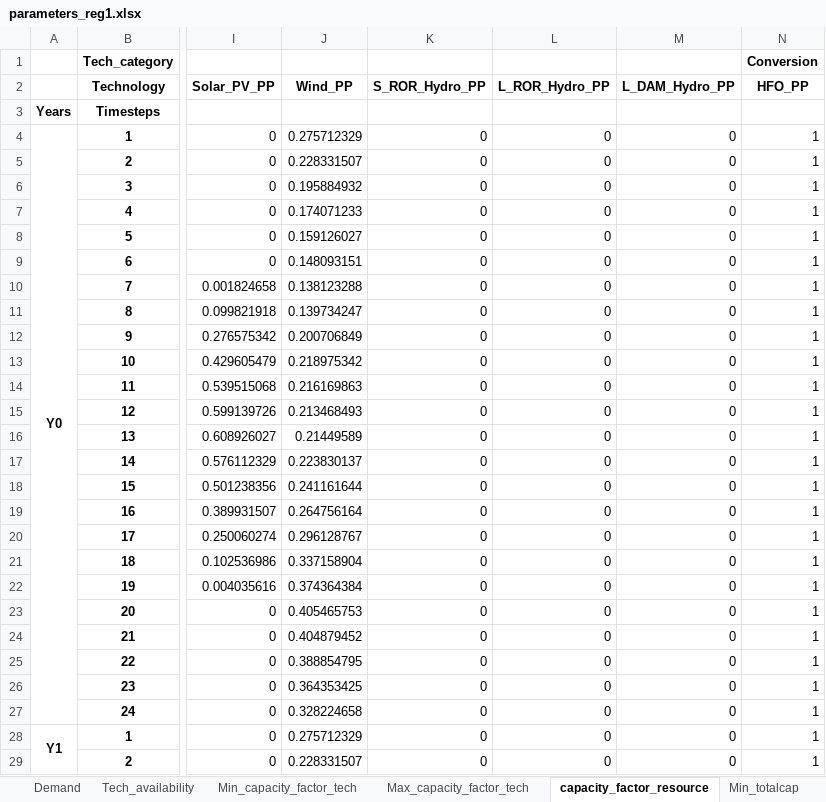
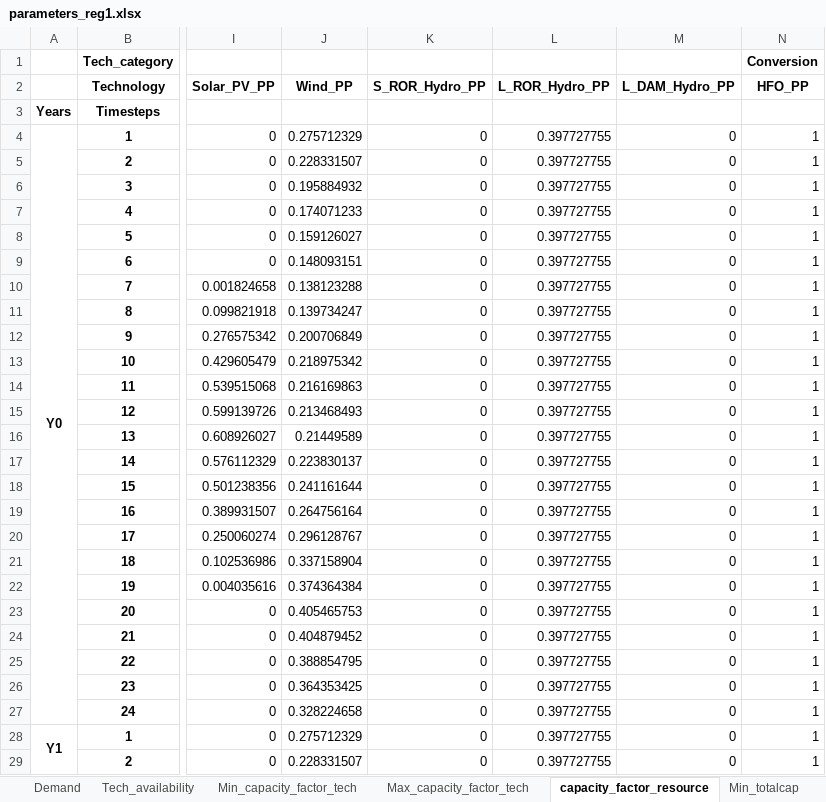
Before and after one commit to gianlucapellecchia/Hypatia, an Excel workbook: hypatia/parameters_planning_Kenya/parameters_reg1.xlsx, sheet capacity_factor_resource, drawn as a sheet; only a part is shown, gaps mark what is left out; values as stored, in another font and other column widths than the file's, no borders; the diff covers the shown part only; the diff names each change by its address in the sheet, - before the commit and + after, or states it on an @@ line.

```diff
--- a/hypatia/parameters_planning_Kenya/parameters_reg1.xlsx (sheet capacity_factor_resource)
+++ b/hypatia/parameters_planning_Kenya/parameters_reg1.xlsx (sheet capacity_factor_resource)
-L4:L29 (L_ROR_Hydro_PP): 0
+L4:L29 (L_ROR_Hydro_PP): 0.397727755
```
Also changed, not shown: 502 edited cells elsewhere in this sheet, sheet Demand, sheet Max_totalcap, sheet Residual_capacity, hypatia/parameters_operation_Kenya/parameters_reg1.xlsx, hypatia/parameters_operation_Kenya/parameters_reg3.xlsx, 32 other files.
